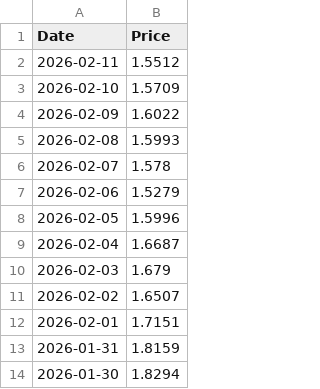
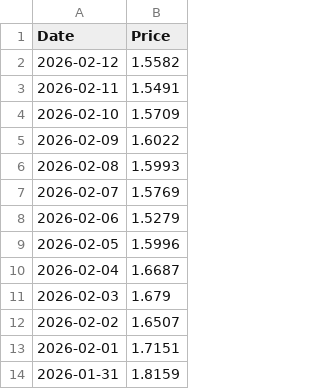
Before and after one commit to T1m-V/stockdata, a CSV file: data/prices/GM-ETH.csv, drawn as a sheet; only a part is shown; the shorter side is filled out with more unchanged rows.

```diff
--- a/data/prices/GM-ETH.csv
+++ b/data/prices/GM-ETH.csv
@@ -1,3 +1,4 @@
 Date,Price
-2026-02-11,1.5512
+2026-02-12,1.5582
+2026-02-11,1.5491
 2026-02-10,1.5709
@@ -5,3 +6,3 @@ Date,Price
 2026-02-08,1.5993
-2026-02-07,1.578
+2026-02-07,1.5769
 2026-02-06,1.5279
```
Also changed, not shown: data/prices/BTC.csv, data/prices/ETH.csv, 20 other files.
